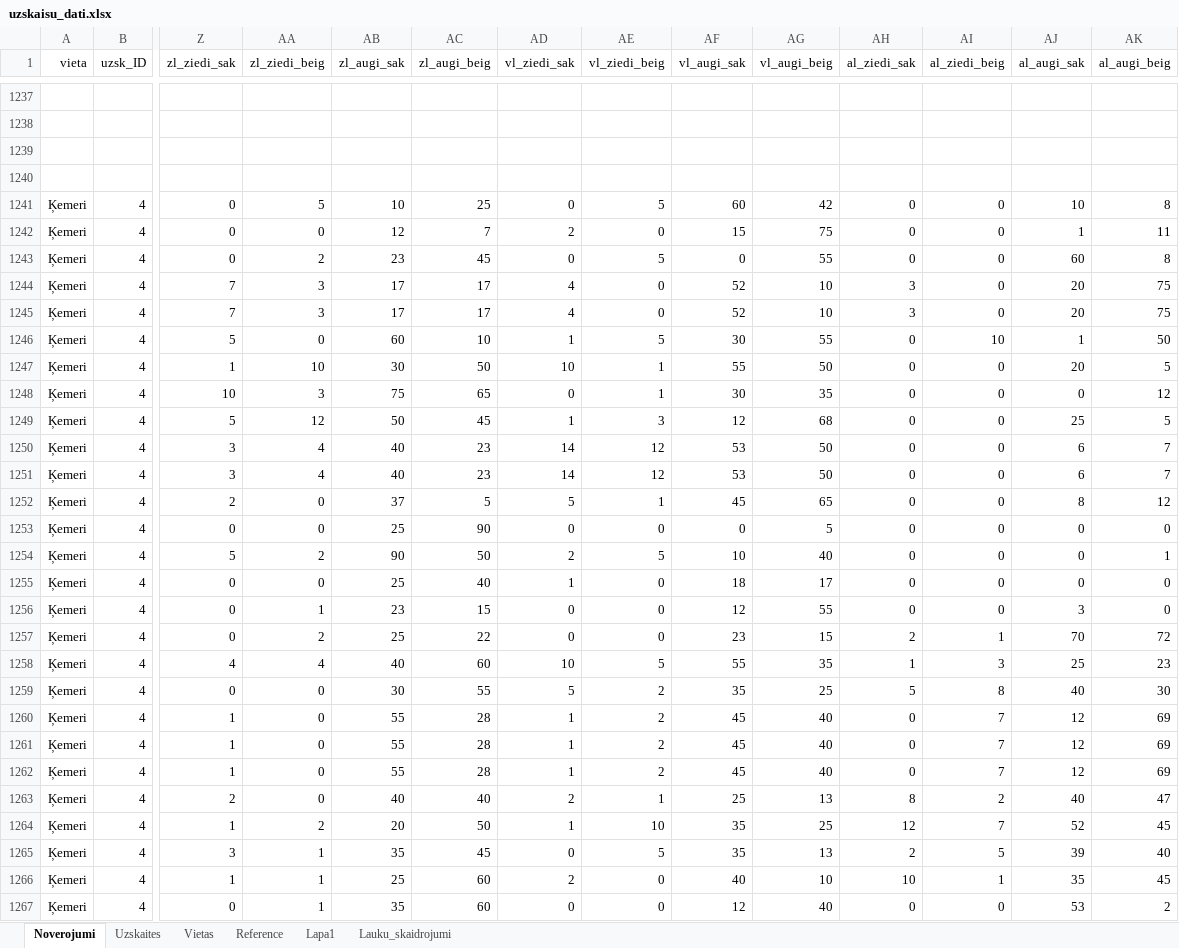
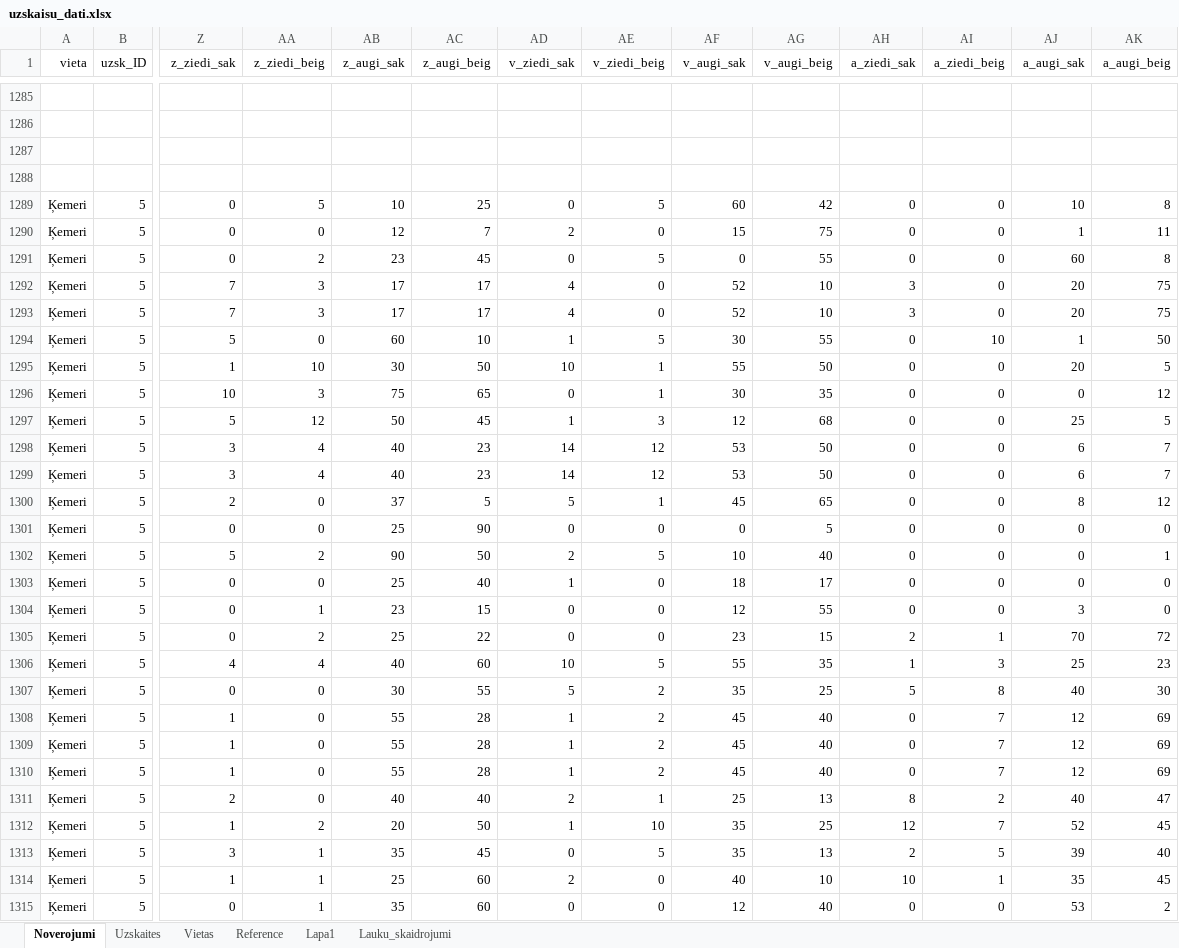
Before and after one commit to jekaterina-butkevica/Bakalaura-darbs, an Excel workbook: uzskaisu_dati.xlsx, sheet Noverojumi, drawn as a sheet; only a part is shown, gaps mark what is left out; values as stored, in another font and other column widths than the file's, no borders; charts and pictures not drawn; addresses are those after the commit; the diff covers the shown part only; the diff names each change by its address in the sheet, - before the commit and + after, or states it on an @@ line.

```diff
--- a/uzskaisu_dati.xlsx (sheet Noverojumi)
+++ b/uzskaisu_dati.xlsx (sheet Noverojumi)
-Z1: zl_ziedi_sak
+Z1: z_ziedi_sak
-AA1: zl_ziedi_beig
+AA1: z_ziedi_beig
-AB1: zl_augi_sak
+AB1: z_augi_sak
-AC1: zl_augi_beig
+AC1: z_augi_beig
-AD1: vl_ziedi_sak
+AD1: v_ziedi_sak
-AE1: vl_ziedi_beig
+AE1: v_ziedi_beig
-AF1: vl_augi_sak
+AF1: v_augi_sak
-AG1: vl_augi_beig
+AG1: v_augi_beig
-AH1: al_ziedi_sak
+AH1: a_ziedi_sak
-AI1: al_ziedi_beig
+AI1: a_ziedi_beig
-AJ1: al_augi_sak
+AJ1: a_augi_sak
-AK1: al_augi_beig
+AK1: a_augi_beig
-B1289:B1315 (uzsk_ID): 4
+B1289:B1315 (uzsk_ID): 5
```
Also changed, not shown: 48 added rows, 145 edited cells and cell formats elsewhere in this sheet, sheet Uzskaites, sheet Vietas, sheet Lapa1, sheet Reference, formulas that keep their value, 51 other files.
